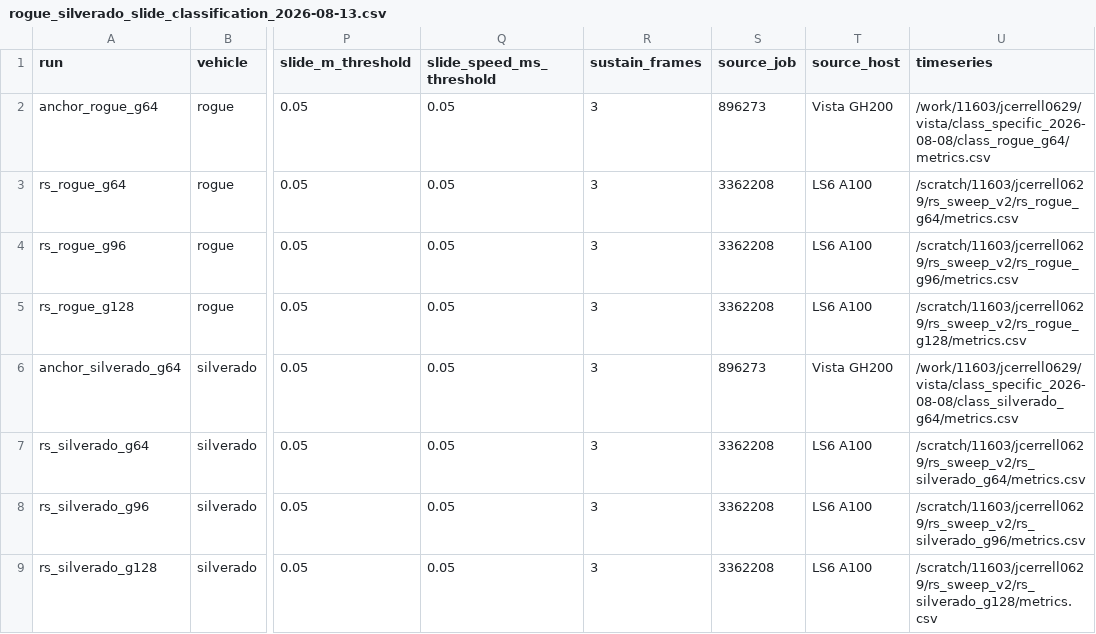
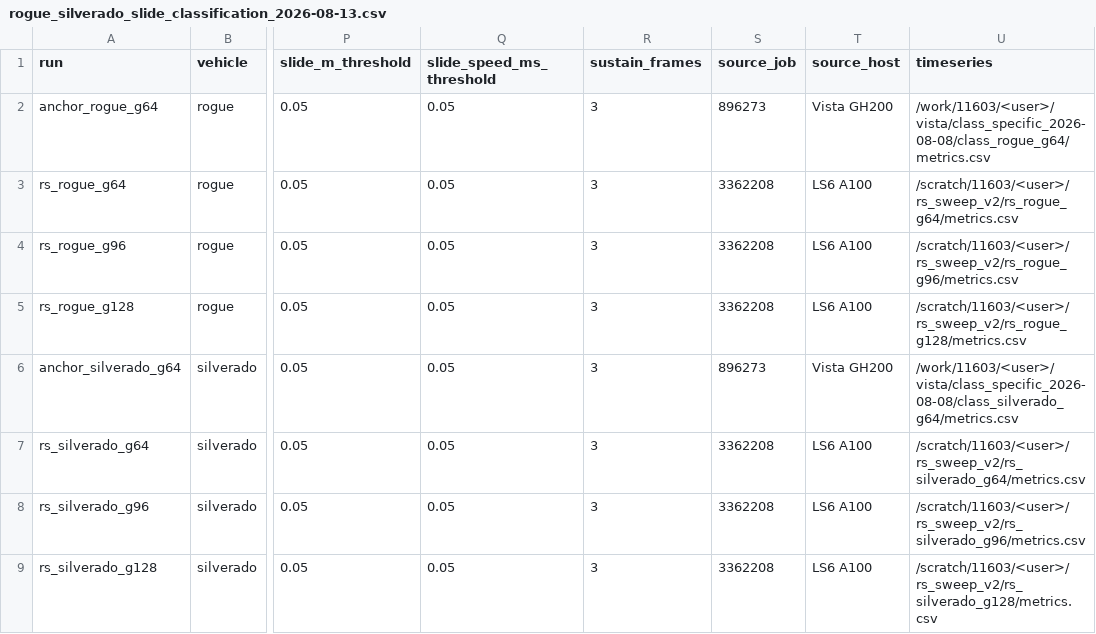
Before and after one commit to jcerrell-IS/can-it-ford, a CSV file: data/rogue_silverado_slide_classification_2026-08-13.csv, drawn as a sheet; only a part is shown, gaps mark what is left out; the diff names each change by its address in the sheet, - before the commit and + after, or states it on an @@ line.

```diff
--- a/data/rogue_silverado_slide_classification_2026-08-13.csv
+++ b/data/rogue_silverado_slide_classification_2026-08-13.csv
-U2 (timeseries): /work/11603/jcerrell0629/vista/class_specific_2026-08-08/class_rogue_g64/metrics.csv
+U2 (timeseries): /work/11603/<user>/vista/class_specific_2026-08-08/class_rogue_g64/metrics.csv
-U3 (timeseries): /scratch/11603/jcerrell0629/rs_sweep_v2/rs_rogue_g64/metrics.csv
+U3 (timeseries): /scratch/11603/<user>/rs_sweep_v2/rs_rogue_g64/metrics.csv
-U4 (timeseries): /scratch/11603/jcerrell0629/rs_sweep_v2/rs_rogue_g96/metrics.csv
+U4 (timeseries): /scratch/11603/<user>/rs_sweep_v2/rs_rogue_g96/metrics.csv
-U5 (timeseries): /scratch/11603/jcerrell0629/rs_sweep_v2/rs_rogue_g128/metrics.csv
+U5 (timeseries): /scratch/11603/<user>/rs_sweep_v2/rs_rogue_g128/metrics.csv
-U6 (timeseries): /work/11603/jcerrell0629/vista/class_specific_2026-08-08/class_silverado_g64/metrics.csv
+U6 (timeseries): /work/11603/<user>/vista/class_specific_2026-08-08/class_silverado_g64/metrics.csv
-U7 (timeseries): /scratch/11603/jcerrell0629/rs_sweep_v2/rs_silverado_g64/metrics.csv
+U7 (timeseries): /scratch/11603/<user>/rs_sweep_v2/rs_silverado_g64/metrics.csv
-U8 (timeseries): /scratch/11603/jcerrell0629/rs_sweep_v2/rs_silverado_g96/metrics.csv
+U8 (timeseries): /scratch/11603/<user>/rs_sweep_v2/rs_silverado_g96/metrics.csv
-U9 (timeseries): /scratch/11603/jcerrell0629/rs_sweep_v2/rs_silverado_g128/metrics.csv
+U9 (timeseries): /scratch/11603/<user>/rs_sweep_v2/rs_silverado_g128/metrics.csv
```
Also changed, not shown: data/class_specific_runs_2026-08-08.csv, data/rogue_silverado_grid_sweep_2026-08-13.csv, 2 other files.
